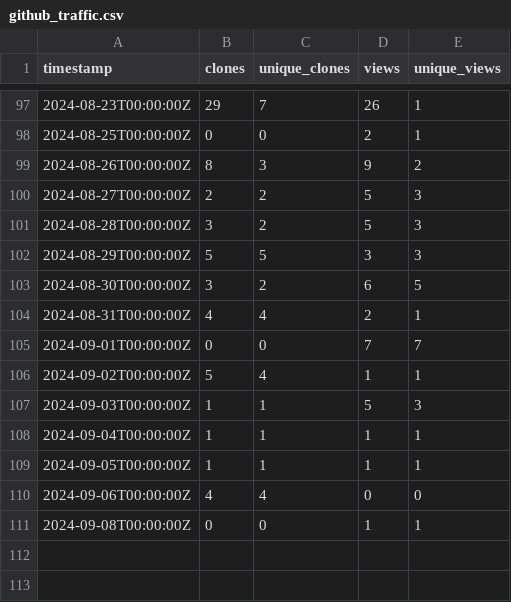
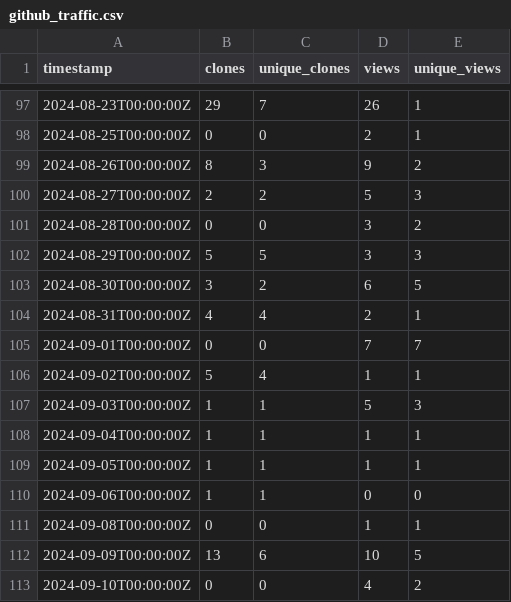
Before and after one commit to ELIXIR-Belgium/elixir-toolkit-theme, a CSV file: github_traffic.csv, drawn as a sheet; only a part is shown, gaps mark what is left out.

Commit message:
Update weekly GitHub stats

```diff
--- a/github_traffic.csv
+++ b/github_traffic.csv
@@ -100,3 +100,3 @@ timestamp,clones,unique_clones,views,unique_views
 2024-08-27T00:00:00Z,2,2,5,3
-2024-08-28T00:00:00Z,3,2,5,3
+2024-08-28T00:00:00Z,0,0,3,2
 2024-08-29T00:00:00Z,5,5,3,3
@@ -109,3 +109,5 @@ timestamp,clones,unique_clones,views,unique_views
 2024-09-05T00:00:00Z,1,1,1,1
-2024-09-06T00:00:00Z,4,4,0,0
+2024-09-06T00:00:00Z,1,1,0,0
 2024-09-08T00:00:00Z,0,0,1,1
+2024-09-09T00:00:00Z,13,6,10,5
+2024-09-10T00:00:00Z,0,0,4,2
```
